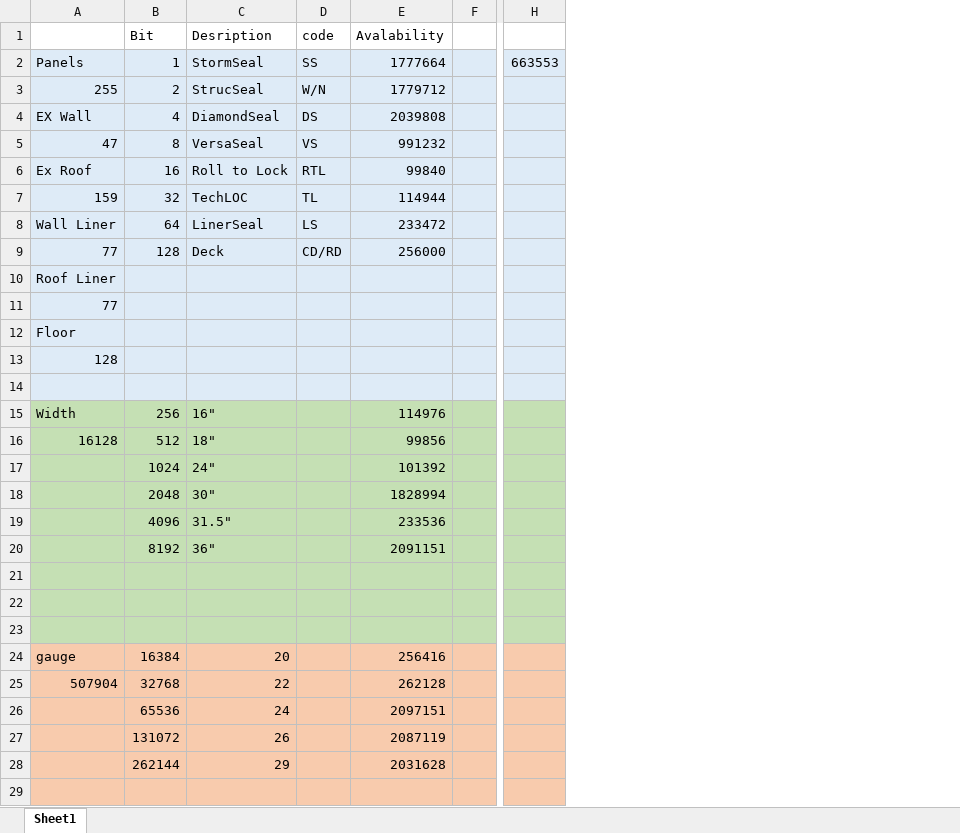
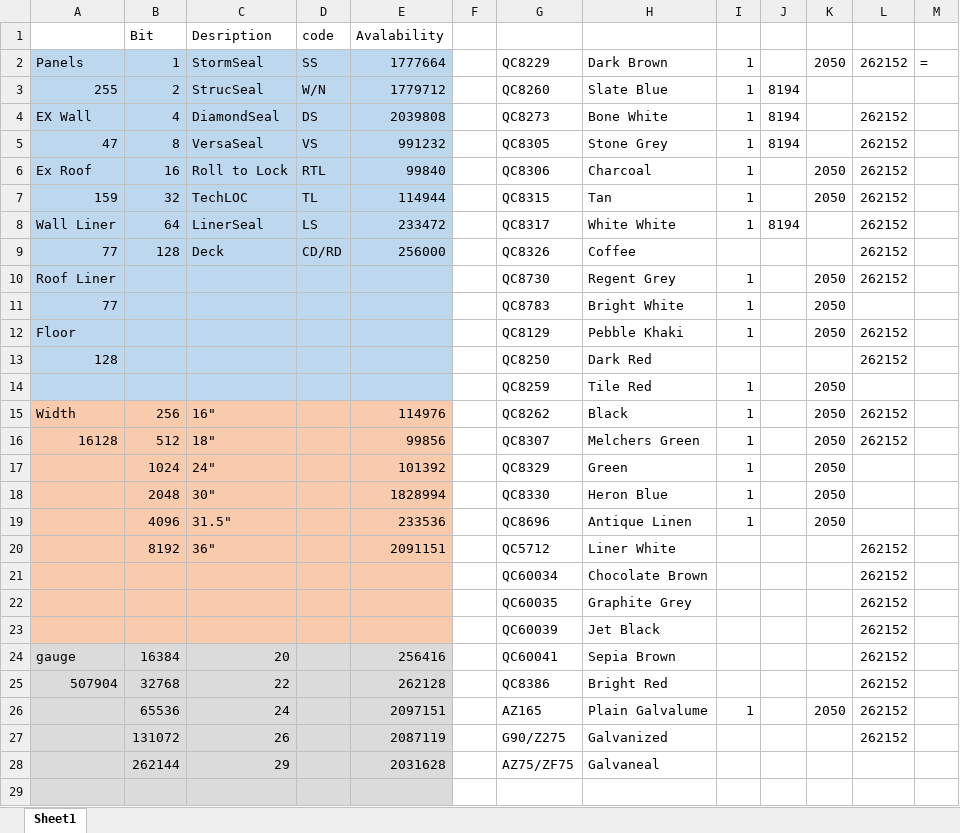
Before and after one commit to Xillis/Wall-Panel, an Excel workbook: Source/BIT LIST.xlsx, sheet Sheet1, drawn as a sheet; only a part is shown, gaps mark what is left out; values as stored, in another font and other column widths than the file's, no borders; removed rows and columns are numbered as before the commit, all else as after; rows hold the shown columns only; the diff covers the shown part only; the diff names each change by its address in the sheet, - before the commit and + after, or states it on an @@ line.

Commit message:
Colours and features
Colours and features list added to Dialog box.

```diff
--- a/Source/BIT LIST.xlsx (sheet Sheet1)
+++ b/Source/BIT LIST.xlsx (sheet Sheet1)
-column H, row 2: 663553
+column G, rows 2-28: QC8229 | QC8260 | QC8273 | QC8305 | QC8306 | QC8315 | QC8317 | QC8326 | QC8730 | QC8783 | QC8129 | QC8250 | QC8259 | QC8262 | QC8307 | QC8329 | QC8330 | QC8696 | QC5712 | QC60034 | QC60035 | QC60039 | QC60041 | QC8386 | AZ165 | G90/Z275 | AZ75/ZF75
+column H, rows 2-28: Dark Brown | Slate Blue | Bone White | Stone Grey | Charcoal | Tan | White White | Coffee | Regent Grey | Bright White | Pebble Khaki | Dark Red | Tile Red | Black | Melchers Green | Green | Heron Blue | Antique Linen | Liner White | Chocolate Brown | Graphite Grey | Jet Black | Sepia Brown | Bright Red | Plain Galvalume | Galvanized | Galvaneal
+column I, rows 2-26: 1 | 1 | 1 | 1 | 1 | 1 | 1 |  | 1 | 1 | 1 |  | 1 | 1 | 1 | 1 | 1 | 1 |  |  |  |  |  |  | 1
+column J, rows 3-8: 8194 | 8194 | 8194 |  |  | 8194
+column K, rows 2-26: 2050 |  |  |  | 2050 | 2050 |  |  | 2050 | 2050 | 2050 |  | 2050 | 2050 | 2050 | 2050 | 2050 | 2050 |  |  |  |  |  |  | 2050
+column L, rows 2-27: 262152 |  | 262152 | 262152 | 262152 | 262152 | 262152 | 262152 | 262152 |  | 262152 | 262152 |  | 262152 | 262152 |  |  |  | 262152 | 262152 | 262152 | 262152 | 262152 | 262152 | 262152 | 262152
+column M, row 2: =
-A2:E14 fill: #DEEBF7
+A2:E14 fill: #BDD7EE
-F2:F14 fill: #DEEBF7
+F2:F14 fill: none
-row 14: (empty)
+row 14:  |  |  |  |  |  | QC8259 | Tile Red | 1 |  | 2050
-A15:E23 fill: #C5E0B4
+A15:E23 fill: #F8CBAD
-F15:F23 fill: #C5E0B4
+F15:F23 fill: none
-row 21: (empty)
+row 21:  |  |  |  |  |  | QC60034 | Chocolate Brown |  |  |  | 262152
-row 22: (empty)
+row 22:  |  |  |  |  |  | QC60035 | Graphite Grey |  |  |  | 262152
-row 23: (empty)
+row 23:  |  |  |  |  |  | QC60039 | Jet Black |  |  |  | 262152
-A24:E29 fill: #F8CBAD
+A24:E29 fill: #DBDBDB
-F24:F29 fill: #F8CBAD
+F24:F29 fill: none
```
Also changed, not shown: 1 removed column, 1 edited cell and cell formats elsewhere in this sheet, 9 other files.
